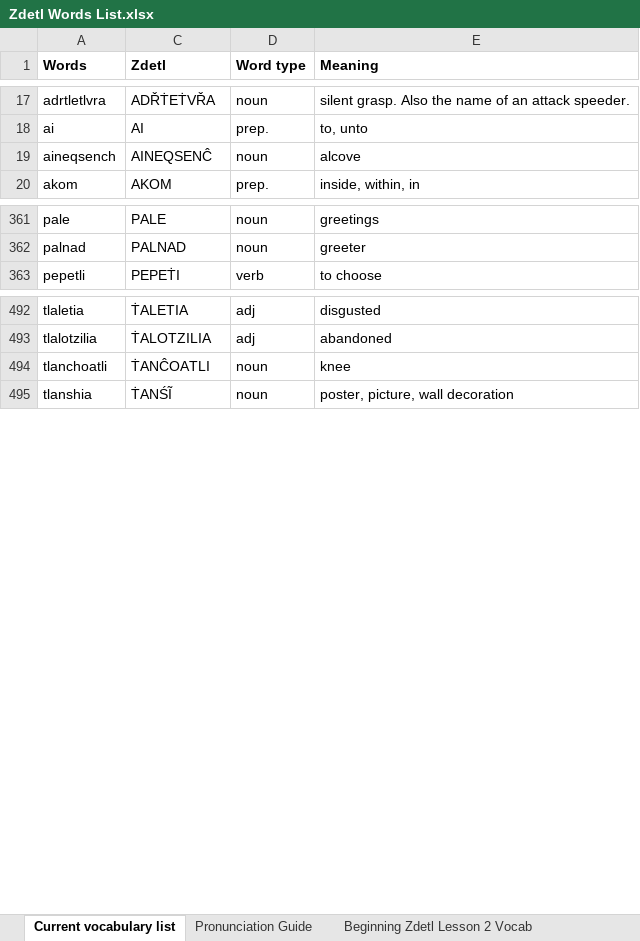
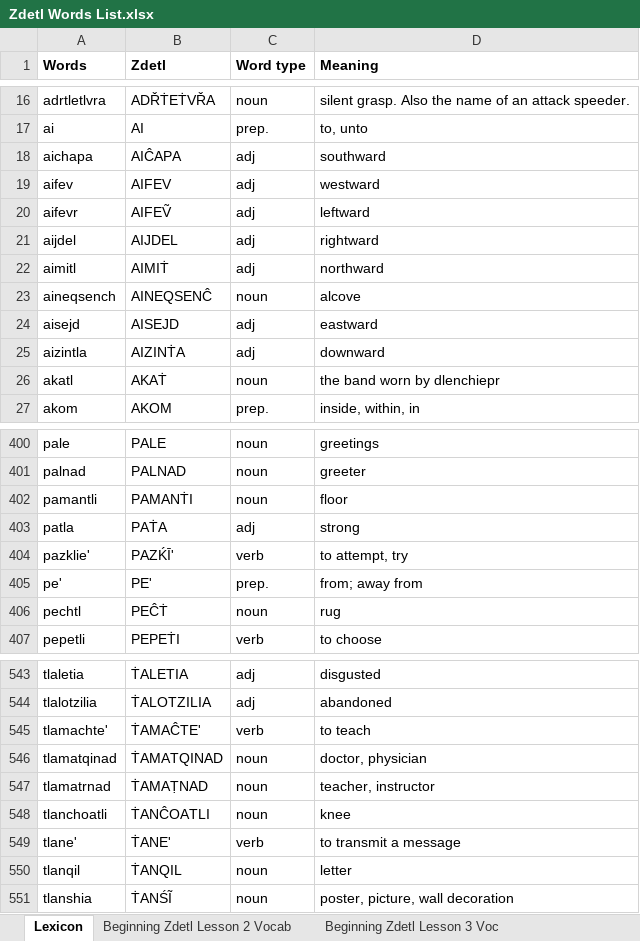
Before and after one commit to jkaz1968/Zdetl, an Excel workbook: Zdetl Words List.xlsx, sheet Lexicon, drawn as a sheet; only a part is shown, gaps mark what is left out; values as stored, in another font and other column widths than the file's, no borders; conditional formats not drawn; the diff covers the shown part only; the diff names each change by its address in the sheet, - before the commit and + after, or states it on an @@ line.

```diff
--- a/Zdetl Words List.xlsx (sheet Lexicon)
+++ b/Zdetl Words List.xlsx (sheet Lexicon)
-sheet tab: Current vocabulary list
+sheet tab: Lexicon
+row 18: aichapa | AIĈAPA | adj | southward
+row 19: aifev | AIFEV | adj | westward
+row 20: aifevr | AIFEṼ | adj | leftward
+row 21: aijdel | AIJDEL | adj | rightward
+row 22: aimitl | AIMIṪ | adj | northward
+row 24: aisejd | AISEJD | adj | eastward
+row 25: aizintla | AIZINṪA | adj | downward
+row 26: akatl | AKAṪ | noun | the band worn by dlenchiepr
+row 402: pamantli | PAMANṪI | noun | floor
+row 403: patla | PAṪA | adj | strong
+row 404: pazklie' | PAZḰĪ' | verb | to attempt, try
@@ row 642 moved to row 405: pe' @@
+row 406: pechtl | PEĈṪ | noun | rug
+row 545: tlamachte' | ṪAMAĈTE' | verb | to teach
+row 546: tlamatqinad | ṪAMATQINAD | noun | doctor, physician
+row 547: tlamatrnad | ṪAMAṬNAD | noun | teacher, instructor
+row 549: tlane' | ṪANE' | verb | to transmit a message
+row 550: tlanqil | ṪANQIL | noun | letter
```
Also changed, not shown: 48 added rows, 3 removed rows, 12 moved rows and 6 edited cells elsewhere in this sheet, sheet BZ Lesson 5 Vocabulary, other sheet tabs, hidden cells, 2 other files.
